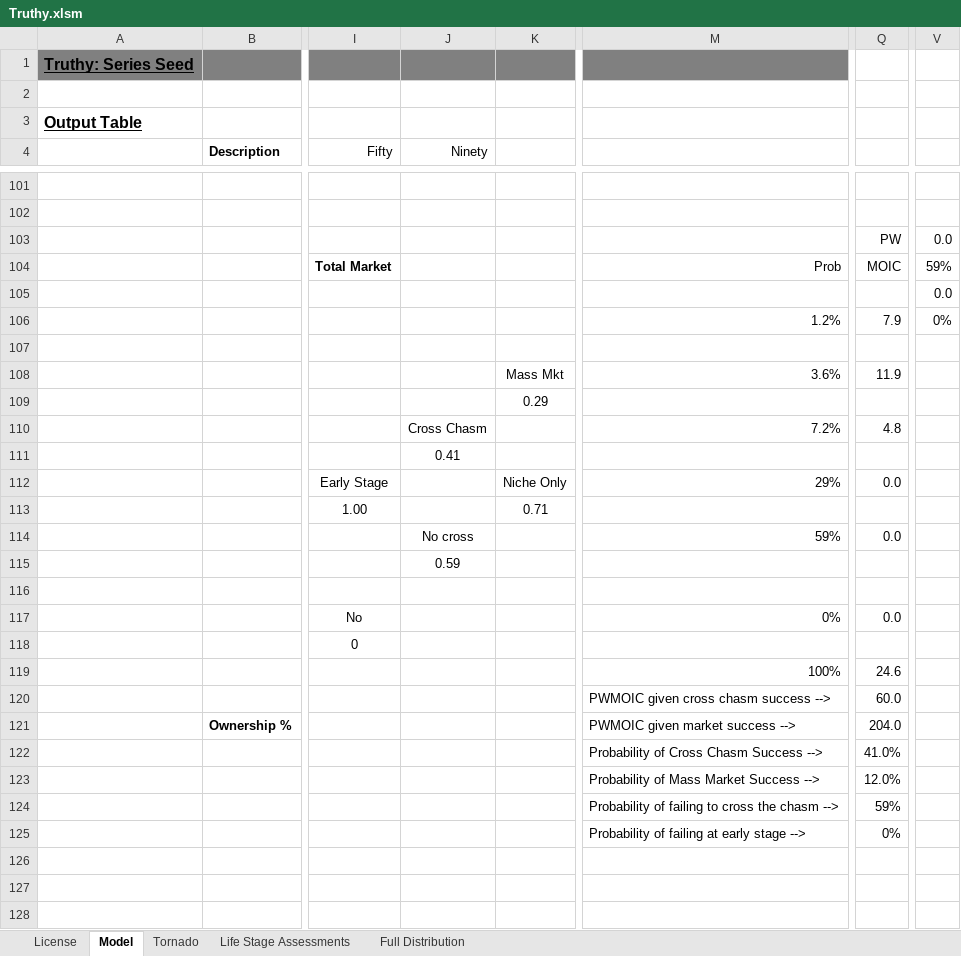
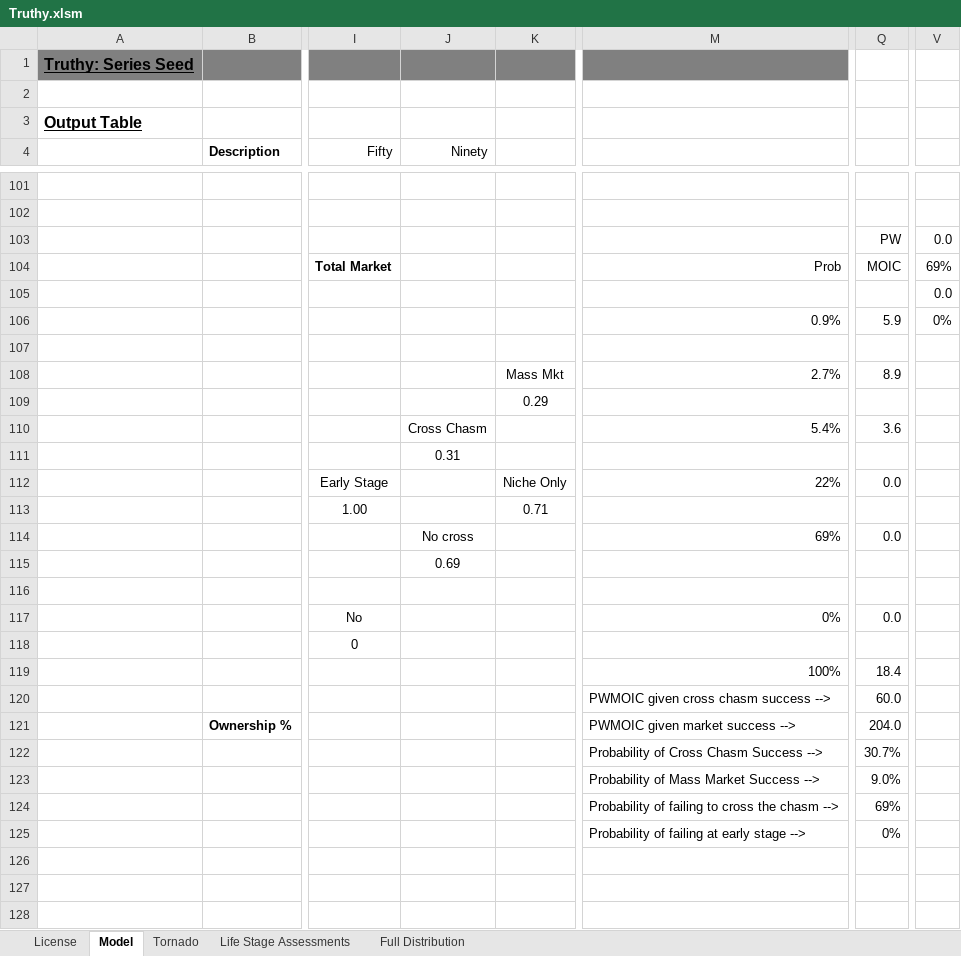
Before and after one commit to ulu-ventures/VCDA, an Excel workbook: spreadsheets/Truthy.xlsm, sheet Model, drawn as a sheet; only a part is shown, gaps mark what is left out; values as stored, in another font and other column widths than the file's, no borders; charts and pictures and conditional formats not drawn; the diff covers the shown part only; the diff names each change by its address in the sheet, - before the commit and + after, or states it on an @@ line.

```diff
--- a/spreadsheets/Truthy.xlsm (sheet Model)
+++ b/spreadsheets/Truthy.xlsm (sheet Model)
-V104: 59%
+V104: 69%
-M106: 1.2%
+M106: 0.9%
-Q106: 7.9
+Q106: 5.9
-M108: 3.6%
+M108: 2.7%
-Q108: 11.9
+Q108: 8.9
-M110: 7.2%
+M110: 5.4%
-Q110: 4.8
+Q110: 3.6
-J111 (Ninety): 0.41
+J111 (Ninety): 0.31
-M112: 29%
+M112: 22%
-M114: 59%
+M114: 69%
-J115 (Ninety): 0.59
+J115 (Ninety): 0.69
-Q119: 24.6
+Q119: 18.4
-Q122: 41.0%
+Q122: 30.7%
-Q123: 12.0%
+Q123: 9.0%
-Q124: 59%
+Q124: 69%
```
Also changed, not shown: 20 edited cells elsewhere in this sheet, sheet Full Distribution, sheet Life Stage Assessments, charts or pictures.
